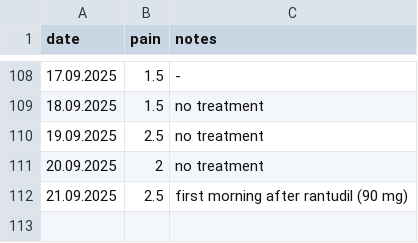
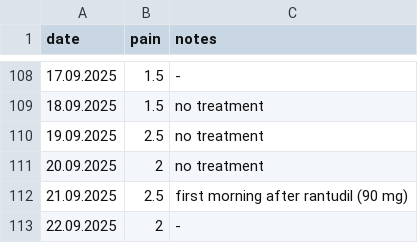
Before and after one commit to gungorMetehan/my_df, a CSV file: dfs/as.csv, drawn as a sheet; only a part is shown, gaps mark what is left out; the diff names each change by its address in the sheet, - before the commit and + after, or states it on an @@ line.

Commit message:
Update as.csv

```diff
--- a/dfs/as.csv
+++ b/dfs/as.csv
+row 113: 22.09.2025 | 2 | -
```
